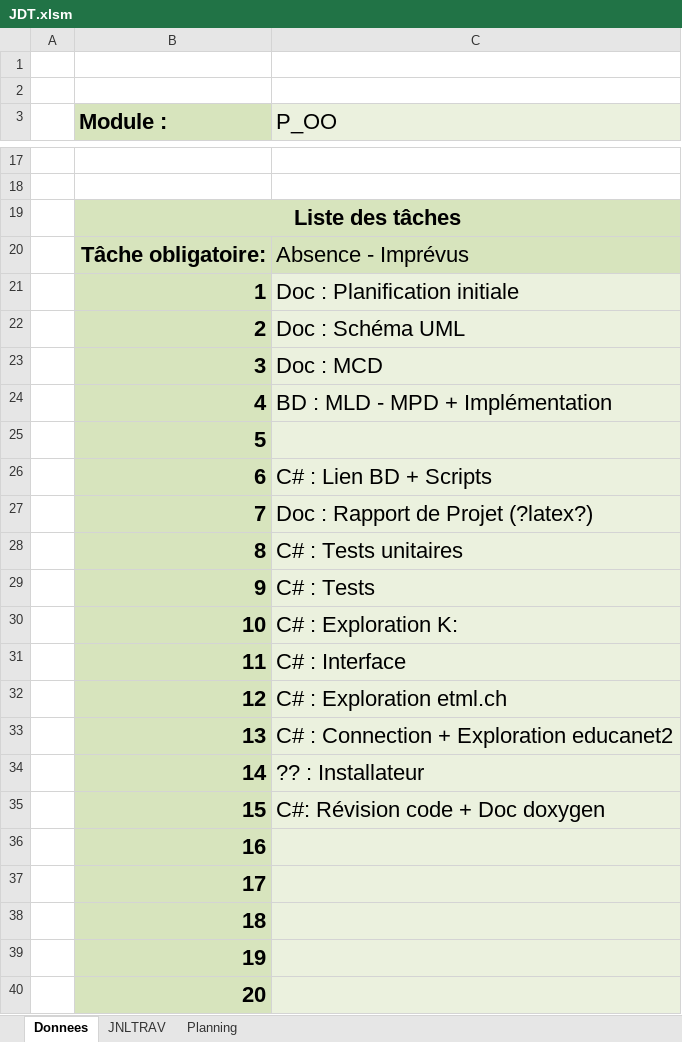
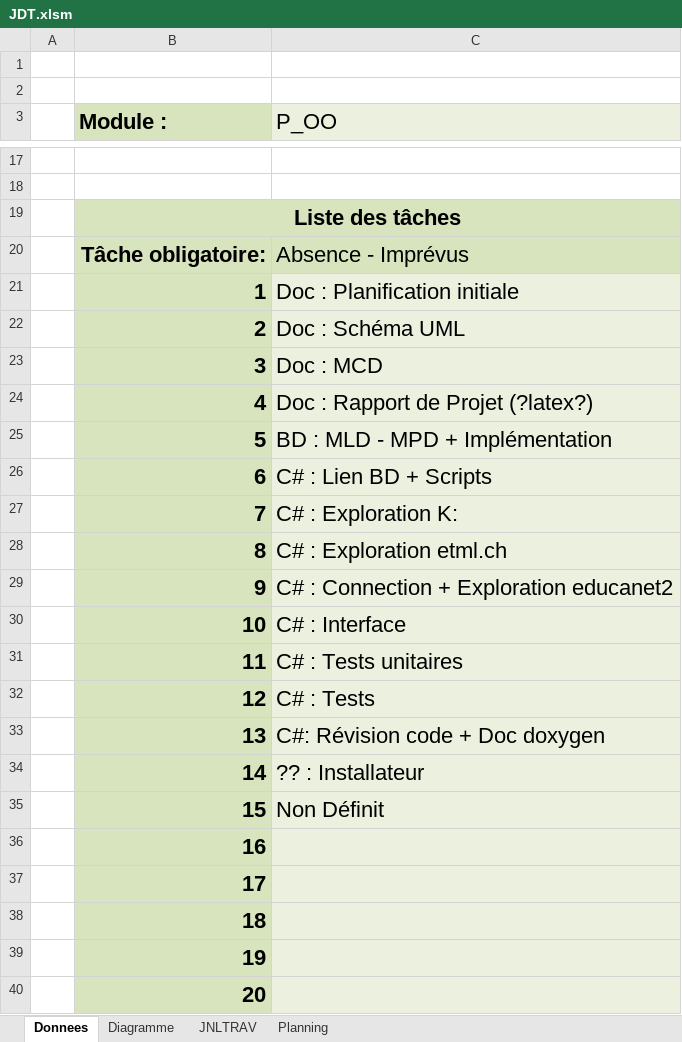
Before and after one commit to Pistou2/P_OO, an Excel workbook: JDT.xlsm, sheet Donnees, drawn as a sheet; only a part is shown, gaps mark what is left out; values as stored, in another font and other column widths than the file's, no borders; charts and pictures not drawn; the diff names each change by its address in the sheet, - before the commit and + after, or states it on an @@ line.

```diff
--- a/JDT.xlsm (sheet Donnees)
+++ b/JDT.xlsm (sheet Donnees)
+sheet tab: Diagramme
-C24 (P_OO): BD : MLD - MPD + Implémentation
+C24 (P_OO): Doc : Rapport de Projet (?latex?)
-C25 (P_OO): (empty)
+C25 (P_OO): BD : MLD - MPD + Implémentation
-C27 (P_OO): Doc : Rapport de Projet (?latex?)
+C27 (P_OO): C# : Exploration K:
-C28 (P_OO): C# : Tests unitaires
+C28 (P_OO): C# : Exploration etml.ch
-C29 (P_OO): C# : Tests
+C29 (P_OO): C# : Connection + Exploration educanet2
-C30 (P_OO): C# : Exploration K:
+C30 (P_OO): C# : Interface
-C31 (P_OO): C# : Interface
+C31 (P_OO): C# : Tests unitaires
-C32 (P_OO): C# : Exploration etml.ch
+C32 (P_OO): C# : Tests
-C33 (P_OO): C# : Connection + Exploration educanet2
+C33 (P_OO): C#: Révision code + Doc doxygen
-C35 (P_OO): C#: Révision code + Doc doxygen
+C35 (P_OO): Non Définit
```
Also changed, not shown: sheet Planning, sheet JNLTRAV, charts or pictures.
